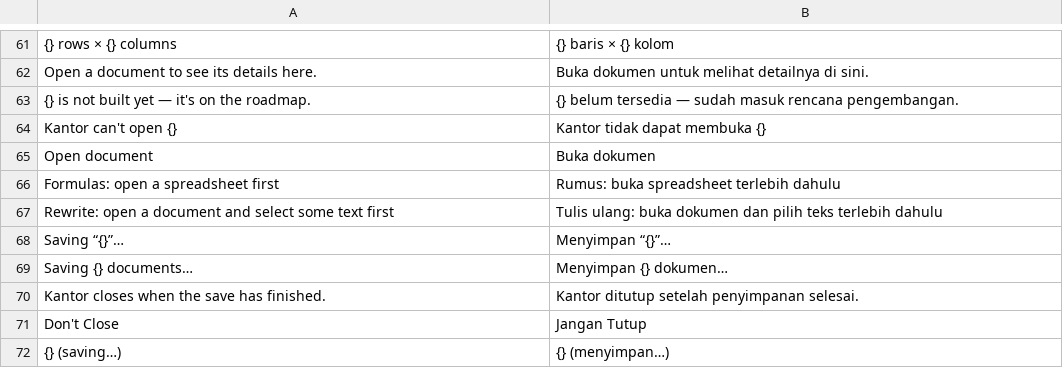
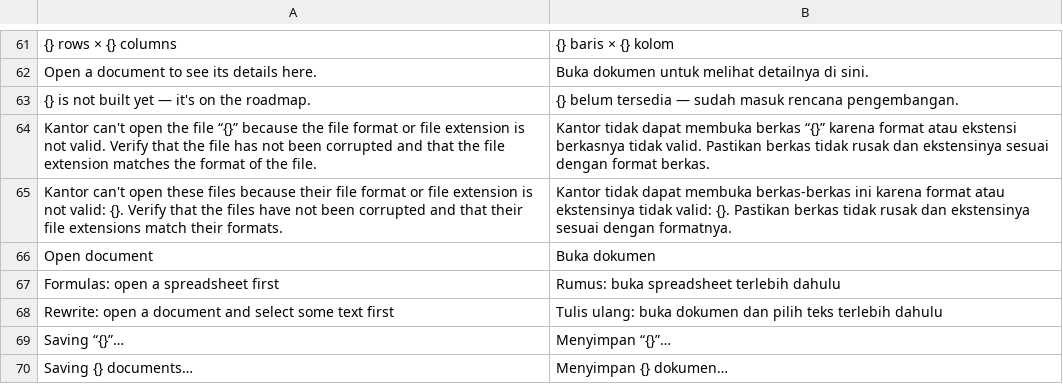
Before and after one commit to dzulfikar08/kantor, a TSV file: crates/kantor_ui/i18n/kantor.tsv, drawn as a sheet; only a part is shown, gaps mark what is left out; the shorter side is filled out with more unchanged rows; removed rows and columns are numbered as before the commit, all else as after; the diff names each change by its address in the sheet, - before the commit and + after, or states it on an @@ line.

Commit message:
Open files from the OS: macOS Open With/Dock (UTIs), window drag and drop, several files on Linux
- macOS: GPUI open-URL events (file:// URLs) open each file in a tab; on a cold
  start the URLs sent before the window exists open in it instead of Home.
  Info.plist declares document types by UTI (LSItemContentTypes, Alternate rank)
  with imports for xlsm/xlt/xlsb/ods/tsv/dot/pps/pot (scripts/macos-info-plist.sh).
- Dropping files on the window opens them (drag highlight); PNG/JPEG dropped on
  Docs or Slides is inserted as a picture; unsupported files get Excel's message
  (also on the command line, where they were ignored).
- kantor takes several files (Exec=kantor %F); .desktop MimeType lists every
  type Kantor reads; Inno adds .xlsb/.tsv to Open With.
- scripts/check-file-types.py (CI) checks plist UTIs, .desktop MIME types and
  Inno entries against AppKind::for_path.

```diff
--- a/crates/kantor_ui/i18n/kantor.tsv
+++ b/crates/kantor_ui/i18n/kantor.tsv
-row 64: Kantor can't open {} | Kantor tidak dapat membuka {}
+row 64: Kantor can't open the file “{}” because the file format or file extension is not valid. Verify that the file has not been corrupted and that the file extension matches the format of the file. | Kantor tidak dapat membuka berkas “{}” karena format atau ekstensi berkasnya tidak valid. Pastikan berkas tidak rusak dan ekstensinya sesuai dengan format berkas.
+row 65: Kantor can't open these files because their file format or file extension is not valid: {}. Verify that the files have not been corrupted and that their file extensions match their formats. | Kantor tidak dapat membuka berkas-berkas ini karena format atau ekstensinya tidak valid: {}. Pastikan berkas tidak rusak dan ekstensinya sesuai dengan formatnya.
```
Also changed, not shown: 15 other files.
